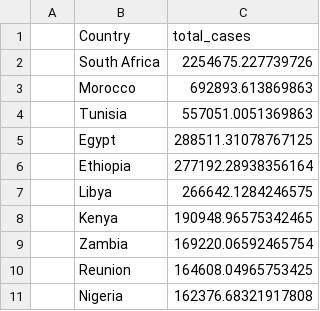
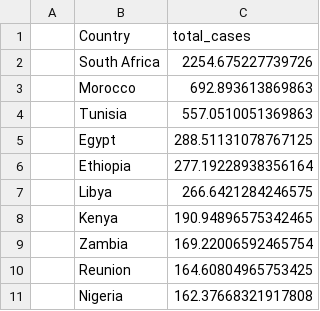
Before and after one commit to Jaga-droid/Covid_Data_StoryBoard, a CSV file: Resources/DataSet/Pie Slices/africa.csv, drawn as a sheet.

```diff
--- a/Resources/DataSet/Pie Slices/africa.csv
+++ b/Resources/DataSet/Pie Slices/africa.csv
@@ -1,11 +1,11 @@
 ,Country,total_cases
-,South Africa,2254675.227739726
-,Morocco,692893.613869863
-,Tunisia,557051.0051369863
-,Egypt,288511.31078767125
-,Ethiopia,277192.28938356164
-,Libya,266642.1284246575
-,Kenya,190948.96575342465
-,Zambia,169220.06592465754
-,Reunion,164608.04965753425
-,Nigeria,162376.68321917808
+,South Africa,2254.675227739726
+,Morocco,692.893613869863
+,Tunisia,557.0510051369863
+,Egypt,288.51131078767125
+,Ethiopia,277.19228938356164
+,Libya,266.6421284246575
+,Kenya,190.94896575342465
+,Zambia,169.22006592465754
+,Reunion,164.60804965753425
+,Nigeria,162.37668321917808
```
Also changed, not shown: 1 other file.
